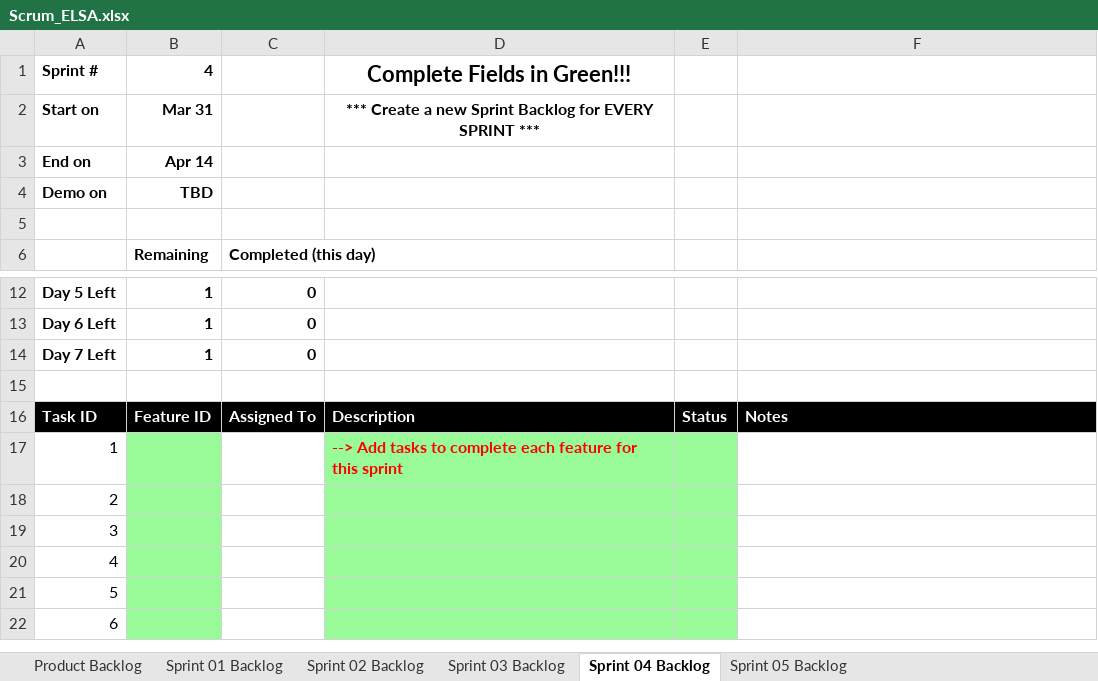
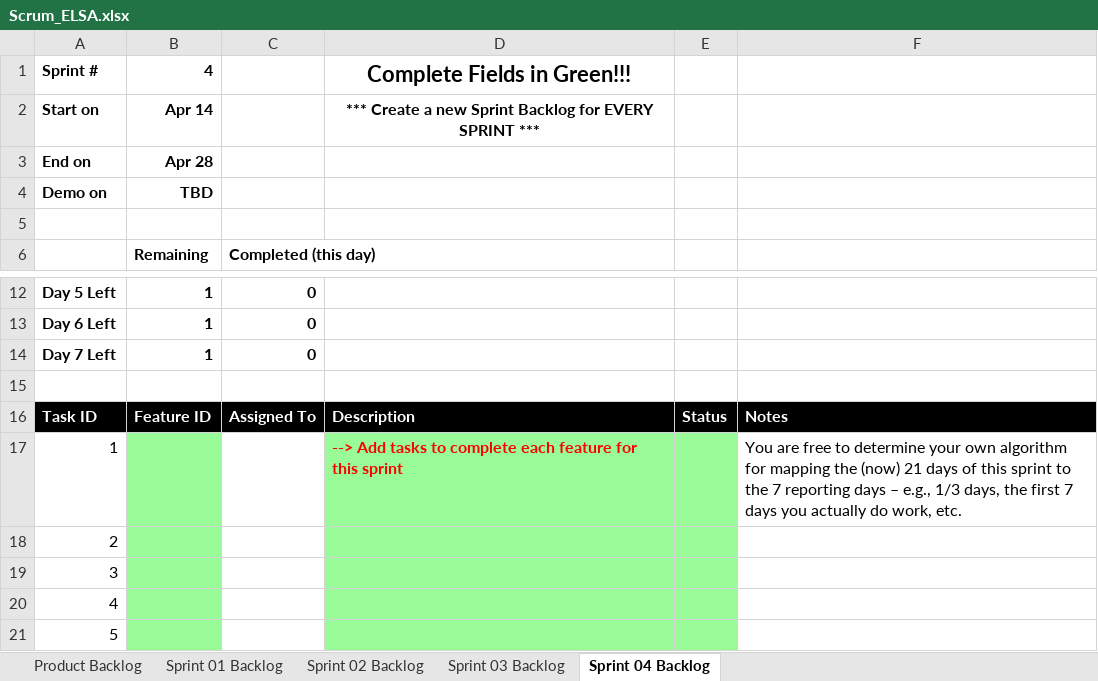
Before and after one commit to Hyper1001/School-Projects, an Excel workbook: elsa/doc/Scrum_ELSA.xlsx, sheet Sprint 04 Backlog, drawn as a sheet; only a part is shown, gaps mark what is left out; the shorter side is filled out with more unchanged rows; values as stored, in another font and other column widths than the file's, no borders; charts and pictures not drawn; the diff names each change by its address in the sheet, - before the commit and + after, or states it on an @@ line.

Commit message:
sprint 3 attempt

```diff
--- a/elsa/doc/Scrum_ELSA.xlsx (sheet Sprint 04 Backlog)
+++ b/elsa/doc/Scrum_ELSA.xlsx (sheet Sprint 04 Backlog)
-sheet tab: Sprint 05 Backlog
-B2: Mar 31
+B2: Apr 14
-B3: Apr 14
+B3: Apr 28
-F17: (empty)
+F17: You are free to determine your own algorithm for mapping the (now) 21 days of this sprint to the 7 reporting days – e.g., 1/3 days, the first 7 days you actually do work, etc.
```
Also changed, not shown: sheet Product Backlog, sheet Sprint 02 Backlog, sheet Sprint 01 Backlog, sheet Sprint 03 Backlog, formulas that keep their value, charts or pictures, 15 other files.
